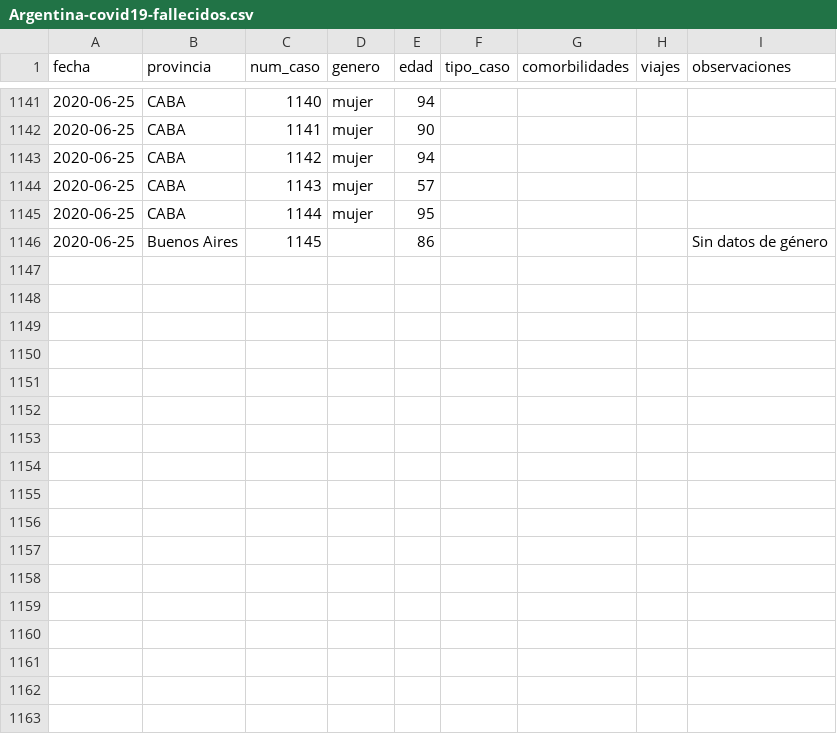
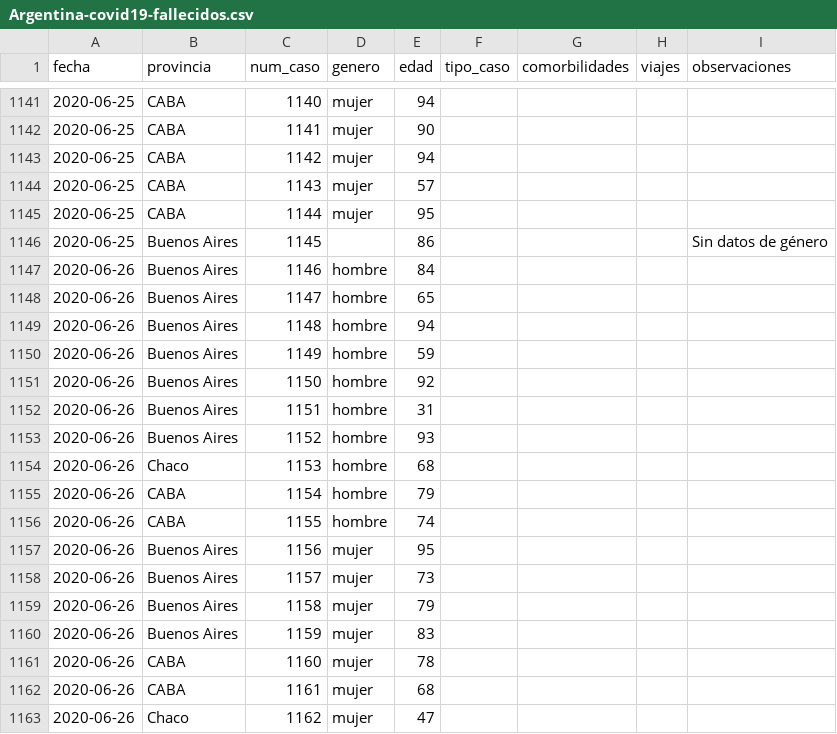
Before and after one commit to lucia15/Database-Covid19-Argentina, a CSV file: Argentina-covid19-fallecidos.csv, drawn as a sheet; only a part is shown, gaps mark what is left out.

```diff
--- a/Argentina-covid19-fallecidos.csv
+++ b/Argentina-covid19-fallecidos.csv
@@ -1146 +1146,18 @@ fecha,provincia,num_caso,genero,edad,tipo_caso,comorbilidades,viajes,observacion
 2020-06-25,Buenos Aires,1145,,86,,,,Sin datos de género
+2020-06-26,Buenos Aires,1146,hombre,84,,,,
+2020-06-26,Buenos Aires,1147,hombre,65,,,,
+2020-06-26,Buenos Aires,1148,hombre,94,,,,
+2020-06-26,Buenos Aires,1149,hombre,59,,,,
+2020-06-26,Buenos Aires,1150,hombre,92,,,,
+2020-06-26,Buenos Aires,1151,hombre,31,,,,
+2020-06-26,Buenos Aires,1152,hombre,93,,,,
+2020-06-26,Chaco,1153,hombre,68,,,,
+2020-06-26,CABA,1154,hombre,79,,,,
+2020-06-26,CABA,1155,hombre,74,,,,
+2020-06-26,Buenos Aires,1156,mujer,95,,,,
+2020-06-26,Buenos Aires,1157,mujer,73,,,,
+2020-06-26,Buenos Aires,1158,mujer,79,,,,
+2020-06-26,Buenos Aires,1159,mujer,83,,,,
+2020-06-26,CABA,1160,mujer,78,,,,
+2020-06-26,CABA,1161,mujer,68,,,,
+2020-06-26,Chaco,1162,mujer,47,,,,
```
Also changed, not shown: Argentina-covid19.csv.
